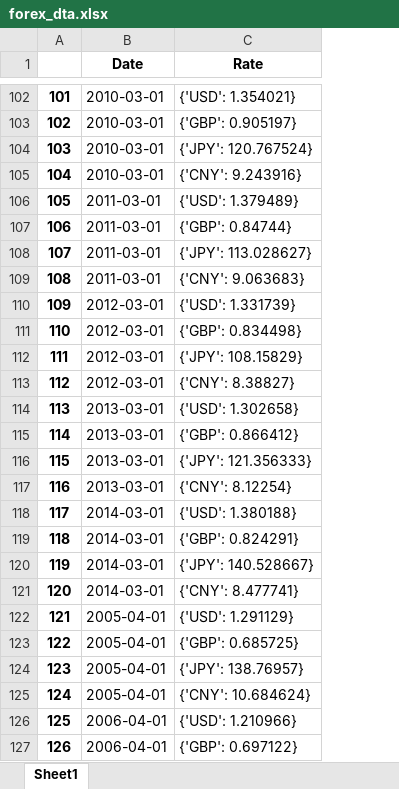
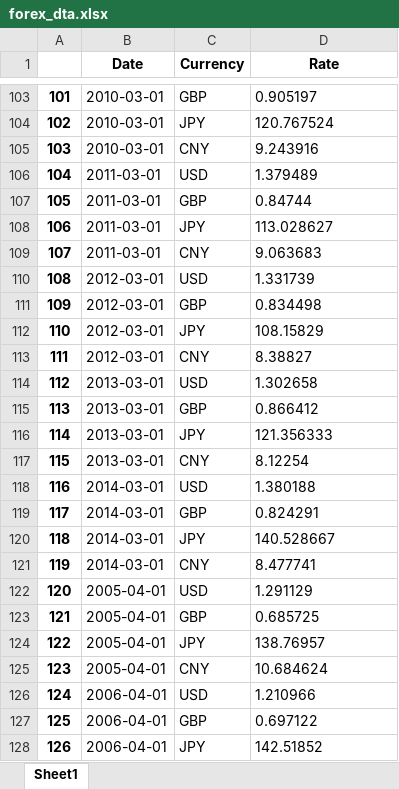
Before and after one commit to luluxu9466/currency-exchange, an Excel workbook: data/forex_dta.xlsx, sheet Sheet1, drawn as a sheet; only a part is shown, gaps mark what is left out; values as stored, in another font and other column widths than the file's, no borders; addresses are those after the commit; the diff covers the shown part only; the diff names each change by its address in the sheet, - before the commit and + after, or states it on an @@ line.

```diff
--- a/data/forex_dta.xlsx (sheet Sheet1)
+++ b/data/forex_dta.xlsx (sheet Sheet1)
+column C (Currency), rows 103-128: GBP | JPY | CNY | USD | GBP | JPY | CNY | USD | GBP | JPY | CNY | USD | GBP | JPY | CNY | USD | GBP | JPY | CNY | USD | GBP | JPY | CNY | USD | GBP | JPY
-D103 (Rate): {'USD': 1.354021}
+D103 (Rate): 0.905197
-D104 (Rate): {'GBP': 0.905197}
+D104 (Rate): 120.767524
-D105 (Rate): {'JPY': 120.767524}
+D105 (Rate): 9.243916
-B106 (Date): 2010-03-01
+B106 (Date): 2011-03-01
-D106 (Rate): {'CNY': 9.243916}
+D106 (Rate): 1.379489
-D107 (Rate): {'USD': 1.379489}
+D107 (Rate): 0.84744
-D108 (Rate): {'GBP': 0.84744}
+D108 (Rate): 113.028627
-D109 (Rate): {'JPY': 113.028627}
+D109 (Rate): 9.063683
-B110 (Date): 2011-03-01
+B110 (Date): 2012-03-01
-D110 (Rate): {'CNY': 9.063683}
+D110 (Rate): 1.331739
-D111 (Rate): {'USD': 1.331739}
+D111 (Rate): 0.834498
-D112 (Rate): {'GBP': 0.834498}
+D112 (Rate): 108.15829
-D113 (Rate): {'JPY': 108.15829}
+D113 (Rate): 8.38827
-B114 (Date): 2012-03-01
+B114 (Date): 2013-03-01
-D114 (Rate): {'CNY': 8.38827}
+D114 (Rate): 1.302658
-D115 (Rate): {'USD': 1.302658}
+D115 (Rate): 0.866412
-D116 (Rate): {'GBP': 0.866412}
+D116 (Rate): 121.356333
-D117 (Rate): {'JPY': 121.356333}
+D117 (Rate): 8.12254
-B118 (Date): 2013-03-01
+B118 (Date): 2014-03-01
-D118 (Rate): {'CNY': 8.12254}
+D118 (Rate): 1.380188
-D119 (Rate): {'USD': 1.380188}
+D119 (Rate): 0.824291
-D120 (Rate): {'GBP': 0.824291}
+D120 (Rate): 140.528667
-D121 (Rate): {'JPY': 140.528667}
+D121 (Rate): 8.477741
-B122 (Date): 2014-03-01
+B122 (Date): 2005-04-01
-D122 (Rate): {'CNY': 8.477741}
+D122 (Rate): 1.291129
-D123 (Rate): {'USD': 1.291129}
+D123 (Rate): 0.685725
-D124 (Rate): {'GBP': 0.685725}
+D124 (Rate): 138.76957
-D125 (Rate): {'JPY': 138.76957}
+D125 (Rate): 10.684624
-B126 (Date): 2005-04-01
+B126 (Date): 2006-04-01
-D126 (Rate): {'CNY': 10.684624}
+D126 (Rate): 1.210966
-D127 (Rate): {'USD': 1.210966}
+D127 (Rate): 0.697122
-D128 (Rate): {'GBP': 0.697122}
+D128 (Rate): 142.51852
```
Also changed, not shown: 1 added row, 1 removed row and 566 edited cells elsewhere in this sheet.
